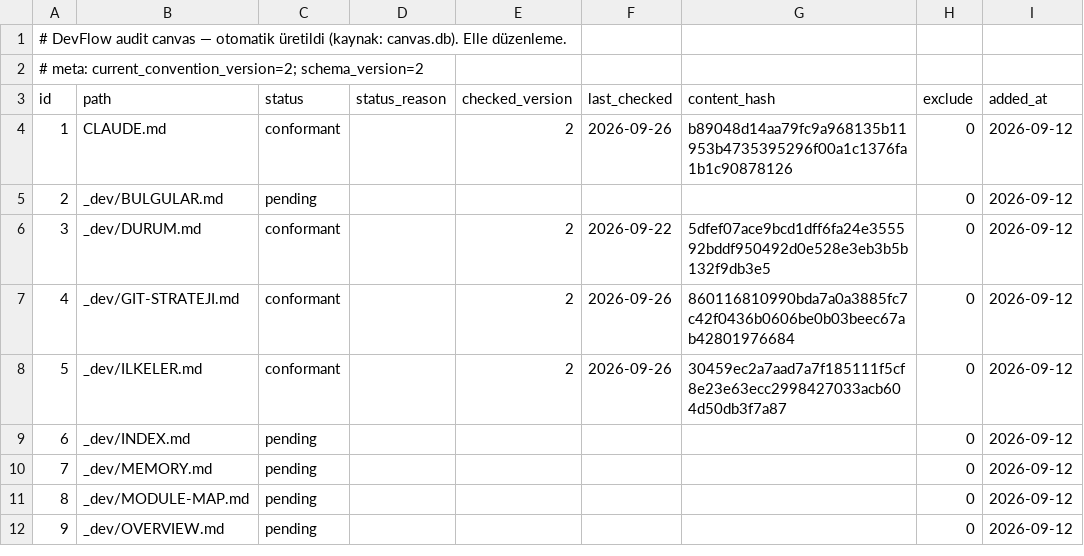
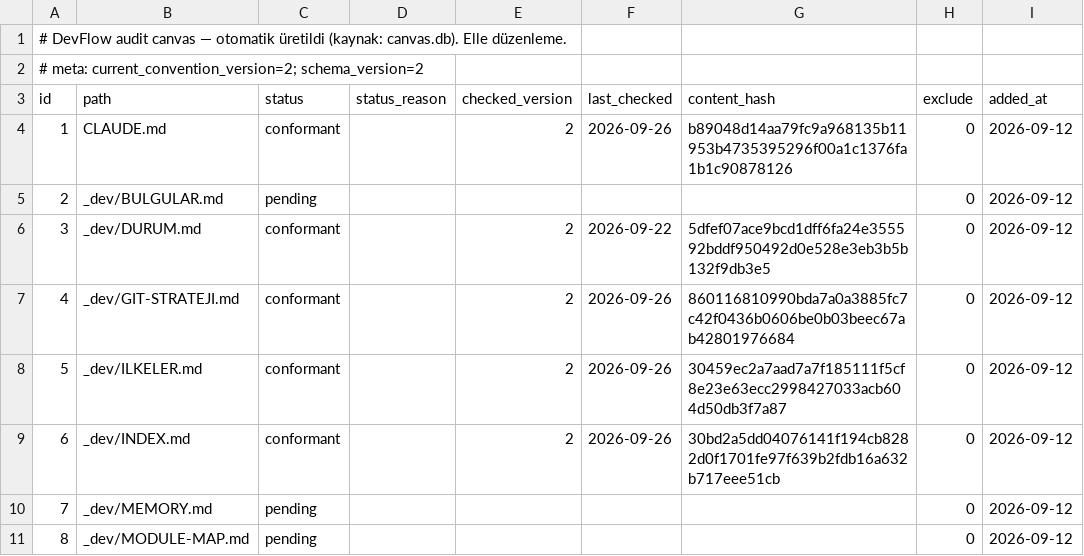
Before and after one commit to NorthAIII/alpfitplusweb.v2, a TSV file: _dev/.audit/canvas.tsv, drawn as a sheet; only a part is shown; the shorter side is filled out with more unchanged rows; the diff names each change by its address in the sheet, - before the commit and + after, or states it on an @@ line.

```diff
--- a/_dev/.audit/canvas.tsv
+++ b/_dev/.audit/canvas.tsv
-C9 (status): pending
+C9 (status): conformant
-E9 (checked_version): (empty)
+E9 (checked_version): 2
-F9 (last_checked): (empty)
+F9 (last_checked): 2026-09-26
-G9 (content_hash): (empty)
+G9 (content_hash): 30bd2a5dd04076141f194cb8282d0f1701fe97f639b2fdb16a632b717eee51cb
```
Also changed, not shown: 1 other file.
